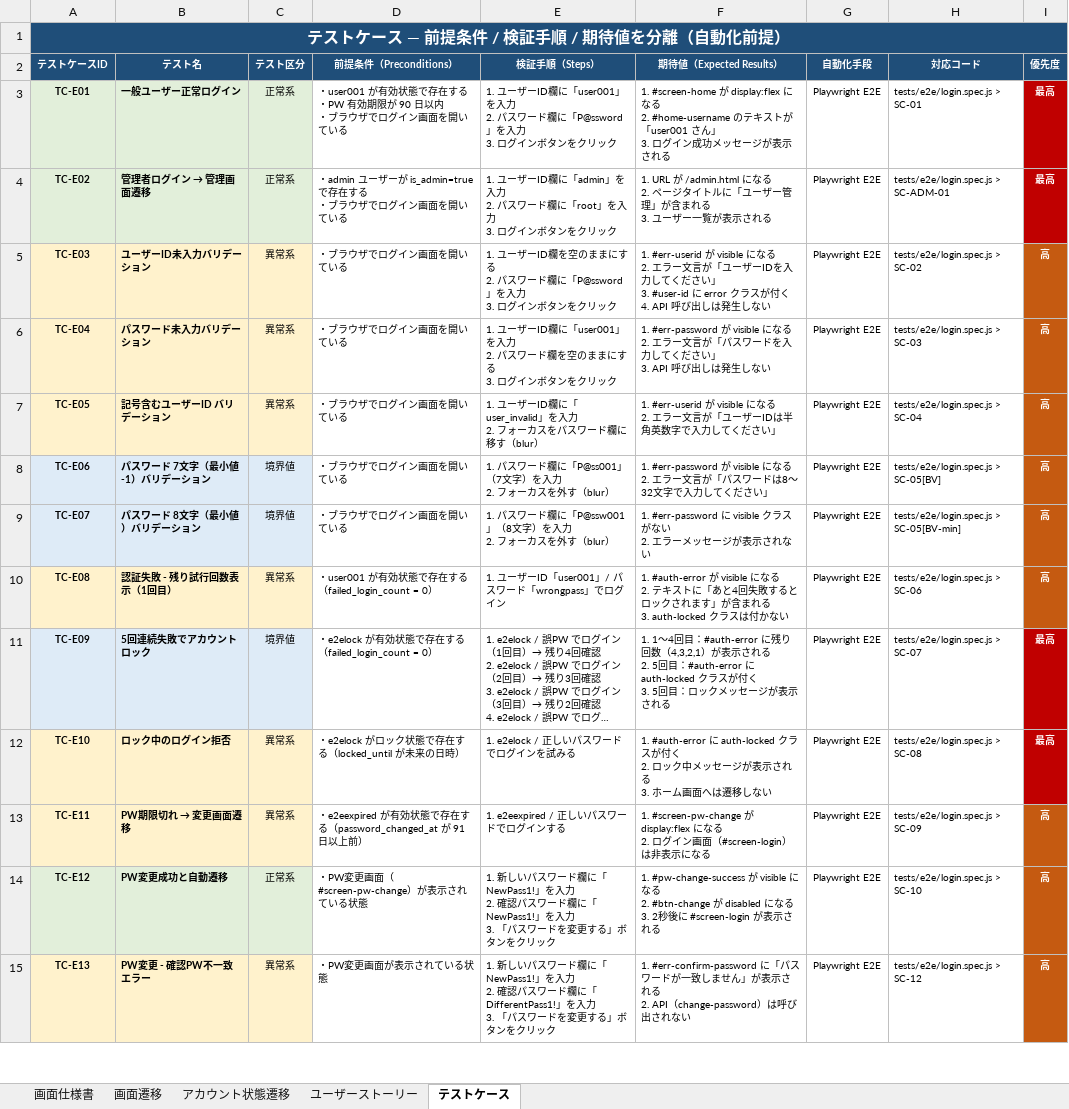
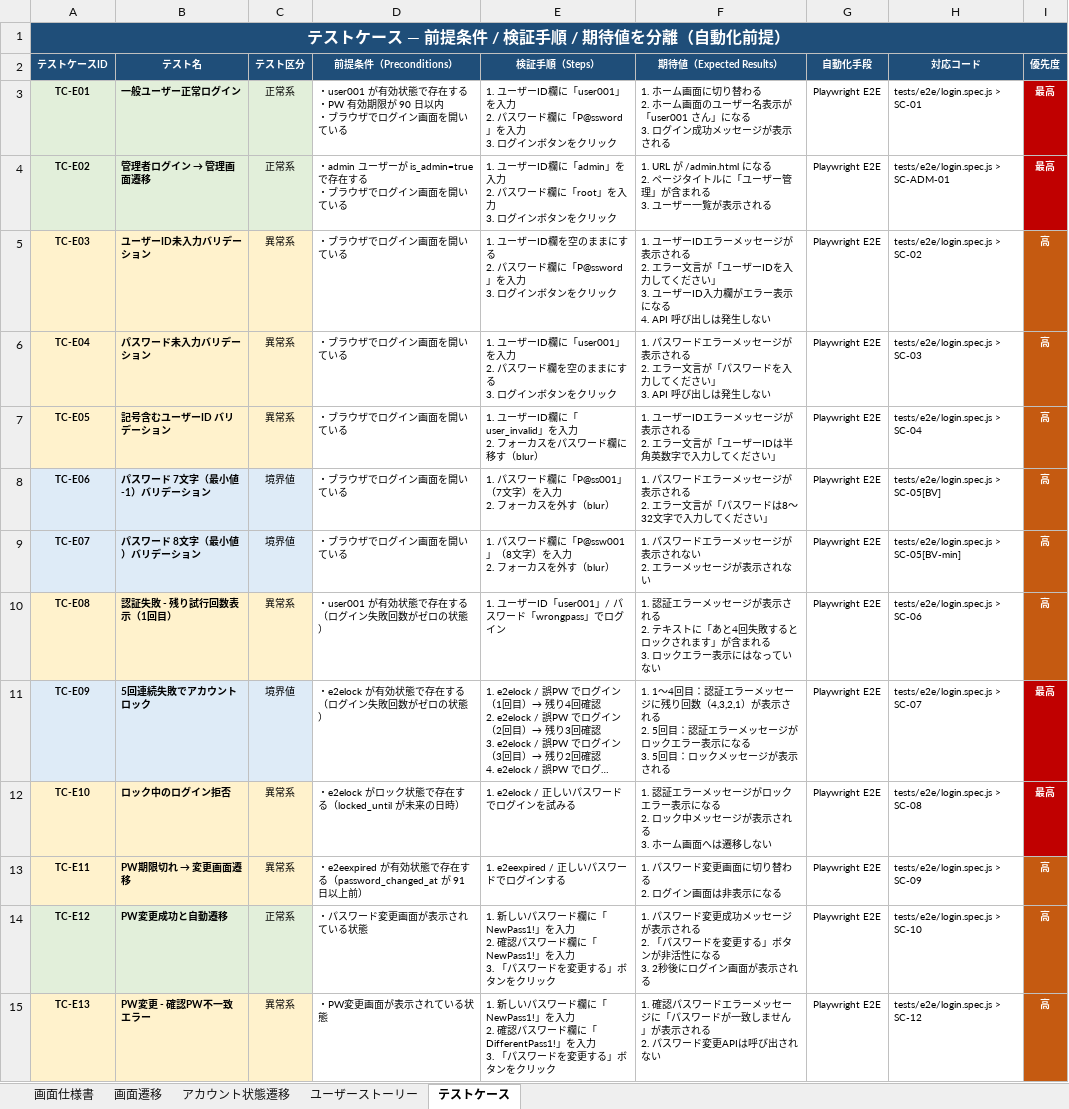
Before and after one commit to UedaKazuki-Plainliving/AI-Study, an Excel workbook: login-app/docs/specs-and-testcases.xlsx, sheet テストケース, drawn as a sheet; only a part is shown; long unchanged cells end in …; values as stored, in another font and other column widths than the file's, no borders; ↵ is a line break in a cell; the diff covers the shown part only; the diff names each change by its address in the sheet, - before the commit and + after, or states it on an @@ line.

```diff
--- a/login-app/docs/specs-and-testcases.xlsx (sheet テストケース)
+++ b/login-app/docs/specs-and-testcases.xlsx (sheet テストケース)
-F3 (期待値（Expected Results）): 1. #screen-home が display:flex になる ↵ 2. #home-username のテキストが「user001 さん」 ↵ 3. ログ…
+F3 (期待値（Expected Results）): 1. ホーム画面に切り替わる ↵ 2. ホーム画面のユーザー名表示が「user001 さん」になる ↵ 3. ログ…
-F5 (期待値（Expected Results）): 1. #err-userid が visible になる ↵ 2. エラー文言が「ユーザーIDを入力してください」 ↵ 3. #user-id に error クラスが付く ↵ 4. API 呼…
+F5 (期待値（Expected Results）): 1. ユーザーIDエラーメッセージが表示される ↵ 2. エラー文言が「ユーザーIDを入力してください」 ↵ 3. ユーザーID入力欄がエラー表示になる ↵ 4. API 呼…
-F6 (期待値（Expected Results）): 1. #err-password が visible になる ↵ 2. エ…
+F6 (期待値（Expected Results）): 1. パスワードエラーメッセージが表示される ↵ 2. エ…
-F7 (期待値（Expected Results）): 1. #err-userid が visible になる ↵ 2. エ…
+F7 (期待値（Expected Results）): 1. ユーザーIDエラーメッセージが表示される ↵ 2. エ…
-F8 (期待値（Expected Results）): 1. #err-password が visible になる ↵ 2. エ…
+F8 (期待値（Expected Results）): 1. パスワードエラーメッセージが表示される ↵ 2. エ…
-F9 (期待値（Expected Results）): 1. #err-password に visible クラスがない ↵ 2.…
+F9 (期待値（Expected Results）): 1. パスワードエラーメッセージが表示されない ↵ 2.…
-D10 (前提条件（Preconditions）): ・user001 が有効状態で存在する（failed_login_count = 0）
+D10 (前提条件（Preconditions）): ・user001 が有効状態で存在する（ログイン失敗回数がゼロの状態）
-F10 (期待値（Expected Results）): 1. #auth-error が visible になる ↵ 2. テキストに「あと4回失敗するとロックされます」が含まれる ↵ 3. auth-locked クラスは付かない
+F10 (期待値（Expected Results）): 1. 認証エラーメッセージが表示される ↵ 2. テキストに「あと4回失敗するとロックされます」が含まれる ↵ 3. ロックエラー表示にはなっていない
-D11 (前提条件（Preconditions）): ・e2elock が有効状態で存在する（failed_login_count = 0）
+D11 (前提条件（Preconditions）): ・e2elock が有効状態で存在する（ログイン失敗回数がゼロの状態）
-F11 (期待値（Expected Results）): …4回目：#auth-error に残り回数（4,3,2,1）が表示される ↵ 2. 5回目：#auth-error に auth-locked クラスが付く ↵ 3. 5回…
+F11 (期待値（Expected Results）): …4回目：認証エラーメッセージに残り回数（4,3,2,1）が表示される ↵ 2. 5回目：認証エラーメッセージがロックエラー表示になる ↵ 3. 5回…
-F12 (期待値（Expected Results）): 1. #auth-error に auth-locked クラスが付く ↵ 2. ロッ…
+F12 (期待値（Expected Results）): 1. 認証エラーメッセージがロックエラー表示になる ↵ 2. ロッ…
-F13 (期待値（Expected Results）): 1. #screen-pw-change が display:flex になる ↵ 2. ログイン画面（#screen-login）は非…
+F13 (期待値（Expected Results）): 1. パスワード変更画面に切り替わる ↵ 2. ログイン画面は非…
-D14 (前提条件（Preconditions）): ・PW変更画面（#screen-pw-change）が表示されている状態
+D14 (前提条件（Preconditions）): ・パスワード変更画面が表示されている状態
-F14 (期待値（Expected Results）): 1. #pw-change-success が visible になる ↵ 2. #btn-change が disabled になる ↵ 3. 2秒後に #screen-login が表…
+F14 (期待値（Expected Results）): 1. パスワード変更成功メッセージが表示される ↵ 2. 「パスワードを変更する」ボタンが非活性になる ↵ 3. 2秒後にログイン画面が表…
-F15 (期待値（Expected Results）): 1. #err-confirm-password に「パスワードが一致しません」が表示される ↵ 2. API（change-password）は呼び出…
+F15 (期待値（Expected Results）): 1. 確認パスワードエラーメッセージに「パスワードが一致しません」が表示される ↵ 2. パスワード変更APIは呼び出…
```
Also changed, not shown: 10 edited cells elsewhere in this sheet, sheet アカウント状態遷移, 2 other files.
